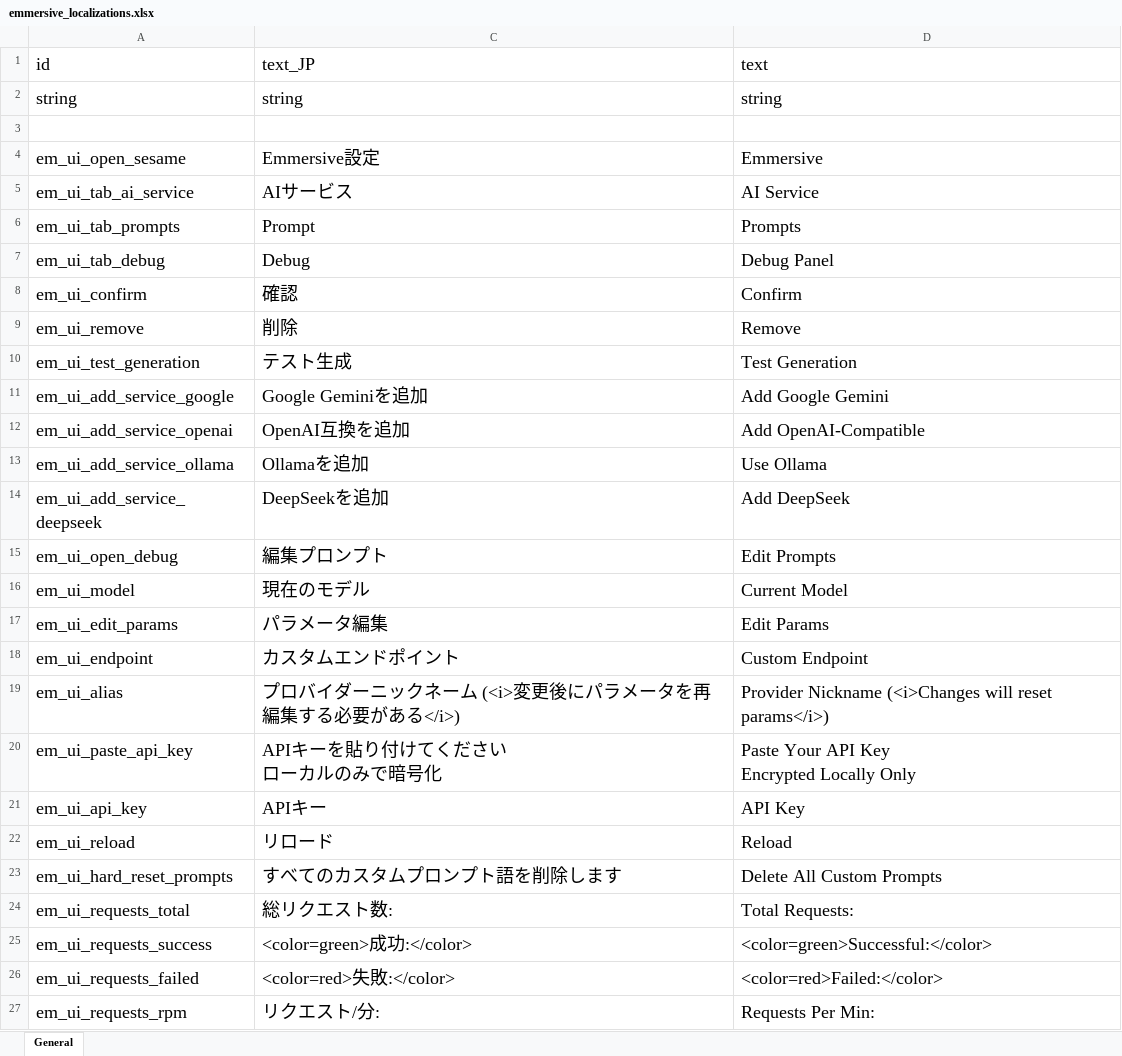
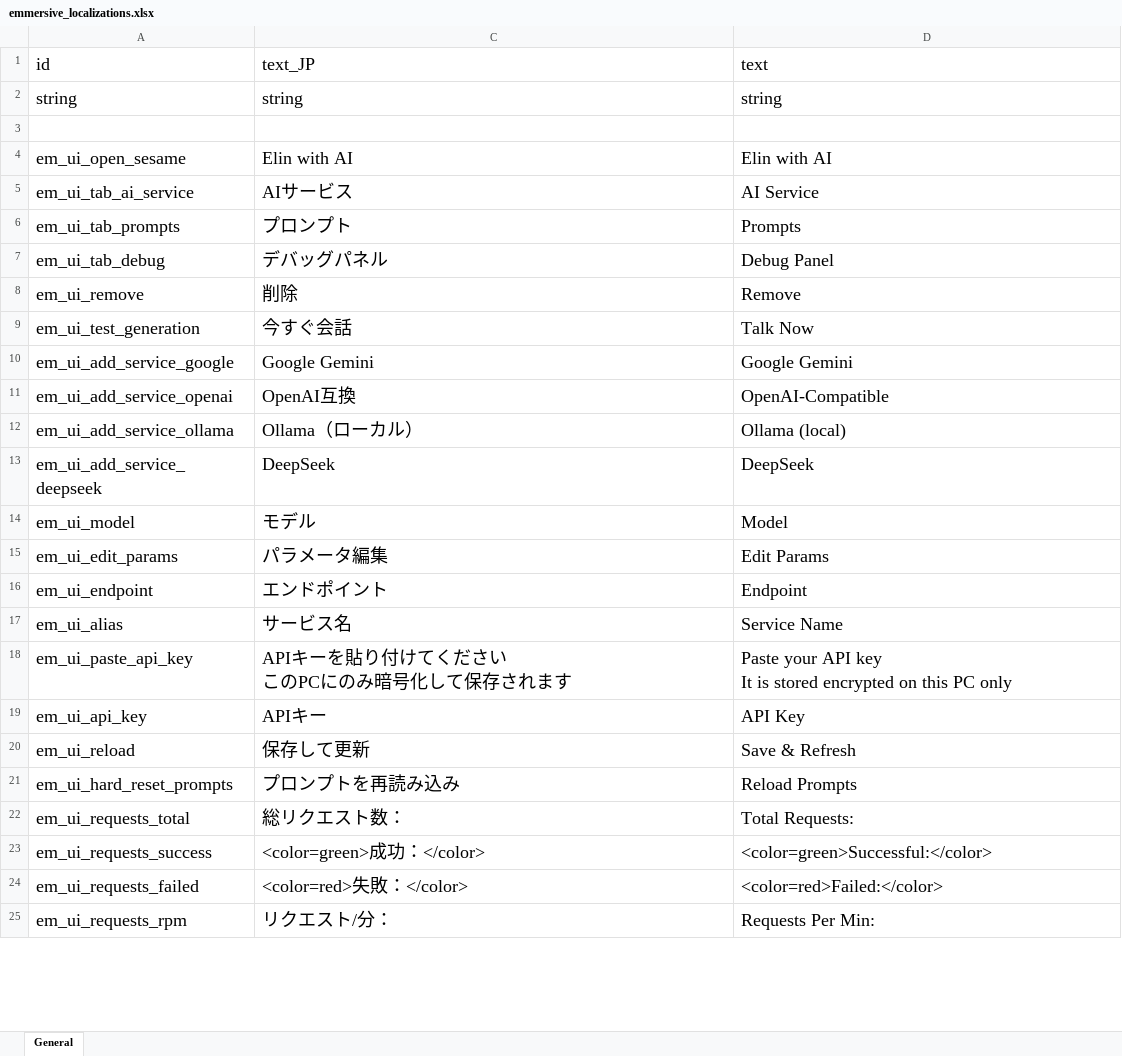
Before and after one commit to gottyduke/Elin.Plugins, an Excel workbook: Emmersive/package/LangMod/EN/emmersive_localizations.xlsx, sheet General, drawn as a sheet; only a part is shown; values as stored, in another font and other column widths than the file's, no borders; removed rows and columns are numbered as before the commit, all else as after; ↵ is a line break in a cell; the diff covers the shown part only; the diff names each change by its address in the sheet, - before the commit and + after, or states it on an @@ line.

```diff
--- a/Emmersive/package/LangMod/EN/emmersive_localizations.xlsx (sheet General)
+++ b/Emmersive/package/LangMod/EN/emmersive_localizations.xlsx (sheet General)
-C4: Emmersive設定
+C4: Elin with AI
-D4: Emmersive
+D4: Elin with AI
-C6: Prompt
+C6: プロンプト
-C7: Debug
+C7: デバッグパネル
-row 8: em_ui_confirm | 確認 | Confirm
-C9: テスト生成
+C9: 今すぐ会話
-D9: Test Generation
+D9: Talk Now
-C10: Google Geminiを追加
+C10: Google Gemini
-D10: Add Google Gemini
+D10: Google Gemini
-C11: OpenAI互換を追加
+C11: OpenAI互換
-D11: Add OpenAI-Compatible
+D11: OpenAI-Compatible
-C12: Ollamaを追加
+C12: Ollama（ローカル）
-D12: Use Ollama
+D12: Ollama (local)
-C13: DeepSeekを追加
+C13: DeepSeek
-D13: Add DeepSeek
+D13: DeepSeek
-row 15: em_ui_open_debug | 編集プロンプト | Edit Prompts
-C14: 現在のモデル
+C14: モデル
-D14: Current Model
+D14: Model
-C16: カスタムエンドポイント
+C16: エンドポイント
-D16: Custom Endpoint
+D16: Endpoint
-C17: プロバイダーニックネーム (<i>変更後にパラメータを再編集する必要がある</i>)
+C17: サービス名
-D17: Provider Nickname (<i>Changes will reset params</i>)
+D17: Service Name
-C18: APIキーを貼り付けてください ↵ ローカルのみで暗号化
+C18: APIキーを貼り付けてください ↵ このPCにのみ暗号化して保存されます
-D18: Paste Your API Key ↵ Encrypted Locally Only
+D18: Paste your API key ↵ It is stored encrypted on this PC only
-C20: リロード
+C20: 保存して更新
-D20: Reload
+D20: Save & Refresh
-C21: すべてのカスタムプロンプト語を削除します
+C21: プロンプトを再読み込み
-D21: Delete All Custom Prompts
+D21: Reload Prompts
-C22: 総リクエスト数:
+C22: 総リクエスト数：
-C23: <color=green>成功:</color>
+C23: <color=green>成功：</color>
-C24: <color=red>失敗:</color>
+C24: <color=red>失敗：</color>
-C25: リクエスト/分:
+C25: リクエスト/分：
```
Also changed, not shown: 54 added rows, 17 removed rows and 79 edited cells elsewhere in this sheet, 51 other files.
